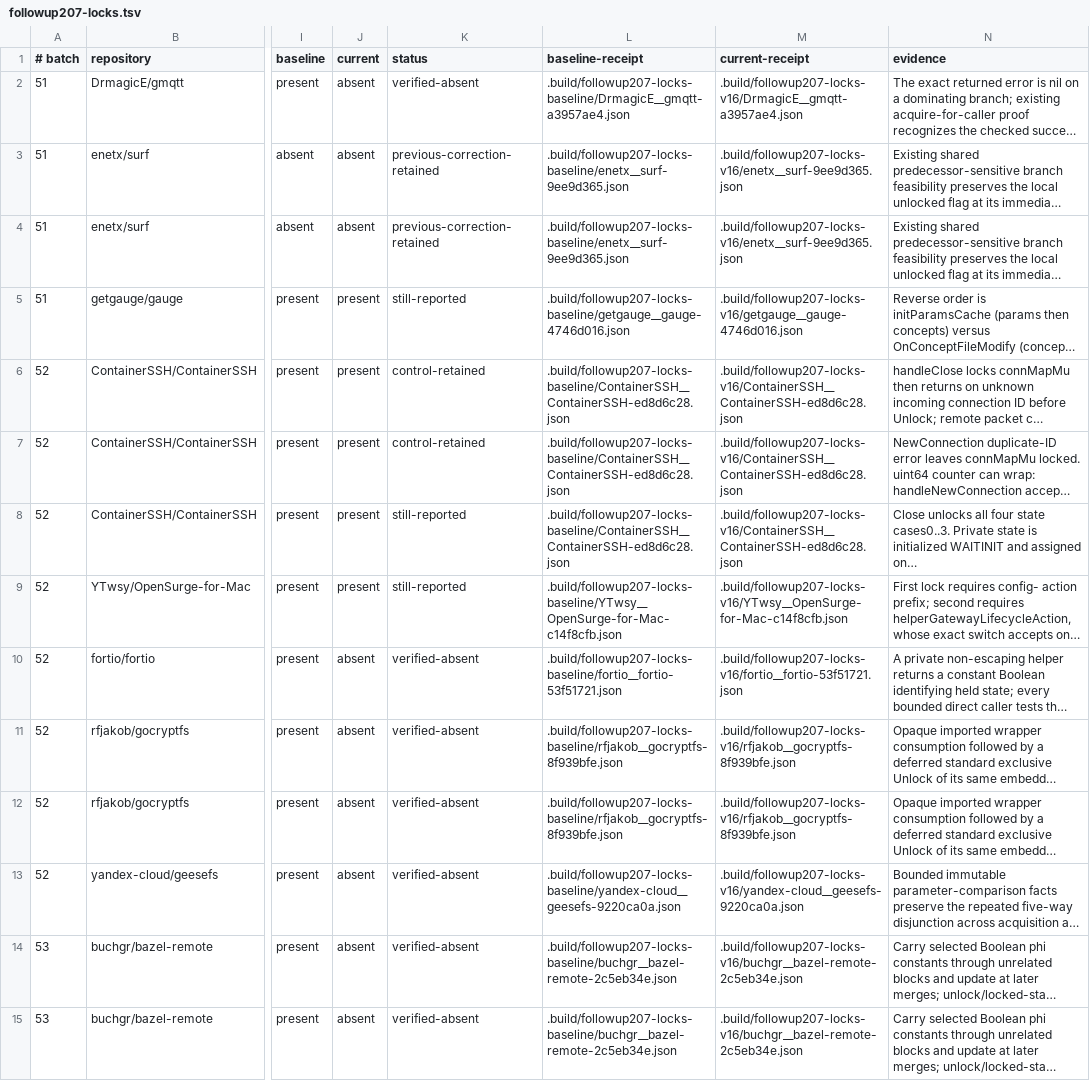
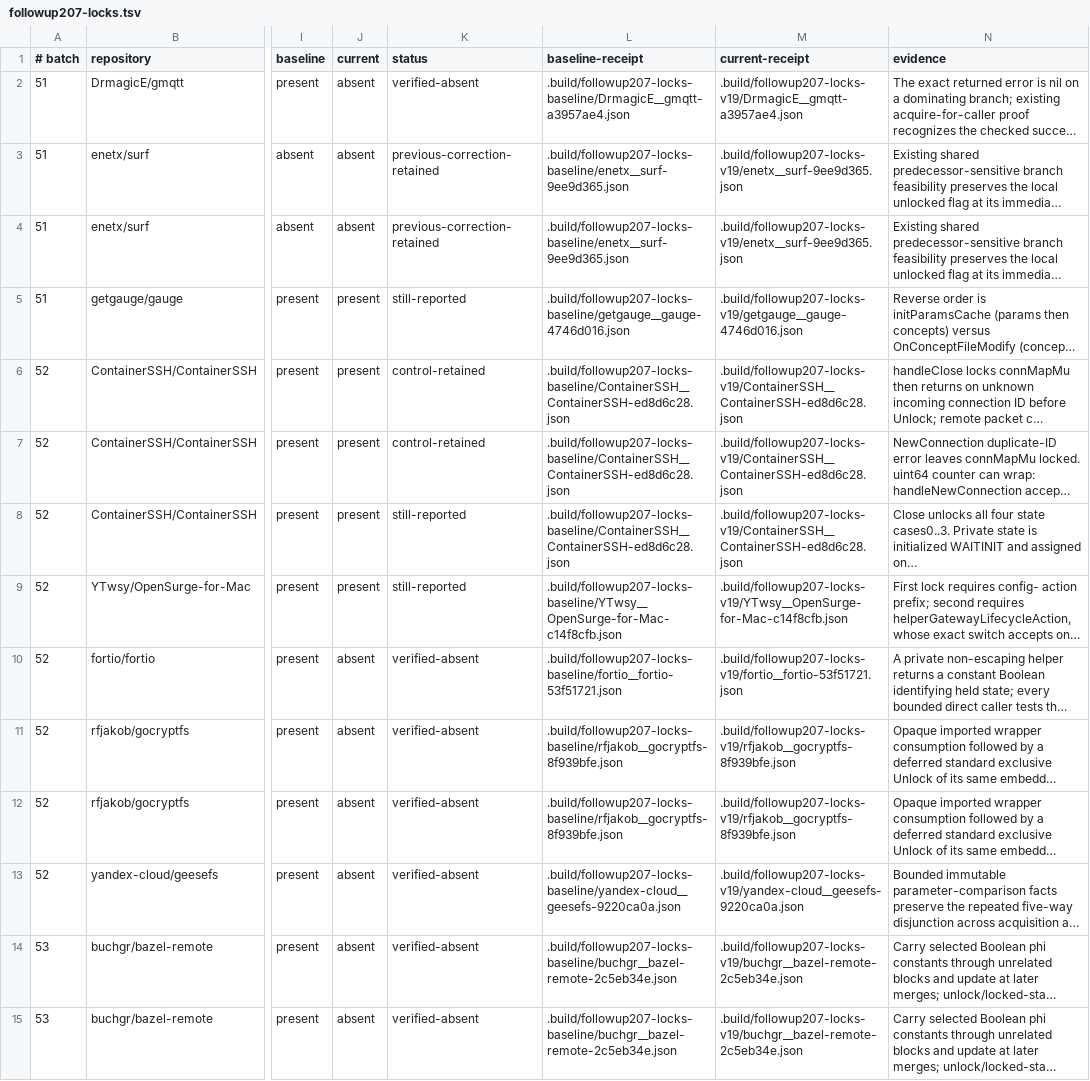
Before and after one commit to kojah/gohawk, a TSV file: benchmarks/precision/audits/followup207-locks.tsv, drawn as a sheet; only a part is shown, gaps mark what is left out; long unchanged cells end in …; the diff covers the shown part only; the diff names each change by its address in the sheet, - before the commit and + after, or states it on an @@ line.

```diff
--- a/benchmarks/precision/audits/followup207-locks.tsv
+++ b/benchmarks/precision/audits/followup207-locks.tsv
-M2 (current-receipt): .build/followup207-locks-v16/DrmagicE__gmqtt-a3957ae4.json
+M2 (current-receipt): .build/followup207-locks-v19/DrmagicE__gmqtt-a3957ae4.json
-M3:M4 (current-receipt): .build/followup207-locks-v16/enetx__surf-9ee9d365.json
+M3:M4 (current-receipt): .build/followup207-locks-v19/enetx__surf-9ee9d365.json
-M5 (current-receipt): .build/followup207-locks-v16/getgauge__gauge-4746d016.json
+M5 (current-receipt): .build/followup207-locks-v19/getgauge__gauge-4746d016.json
-M6:M8 (current-receipt): .build/followup207-locks-v16/ContainerSSH__ContainerSSH-ed8d6c28.json
+M6:M8 (current-receipt): .build/followup207-locks-v19/ContainerSSH__ContainerSSH-ed8d6c28.json
-M9 (current-receipt): .build/followup207-locks-v16/YTwsy__OpenSurge-for-Mac-c14f8cfb.json
+M9 (current-receipt): .build/followup207-locks-v19/YTwsy__OpenSurge-for-Mac-c14f8cfb.json
-M10 (current-receipt): .build/followup207-locks-v16/fortio__fortio-53f51721.json
+M10 (current-receipt): .build/followup207-locks-v19/fortio__fortio-53f51721.json
-M11:M12 (current-receipt): .build/followup207-locks-v16/rfjakob__gocryptfs-8f939bfe.json
+M11:M12 (current-receipt): .build/followup207-locks-v19/rfjakob__gocryptfs-8f939bfe.json
-M13 (current-receipt): .build/followup207-locks-v16/yandex-cloud__geesefs-9220ca0a.json
+M13 (current-receipt): .build/followup207-locks-v19/yandex-cloud__geesefs-9220ca0a.json
-M14:M15 (current-receipt): .build/followup207-locks-v16/buchgr__bazel-remote-2c5eb34e.json
+M14:M15 (current-receipt): .build/followup207-locks-v19/buchgr__bazel-remote-2c5eb34e.json
```
Also changed, not shown: 21 edited cells elsewhere in this file, 8 other files.
